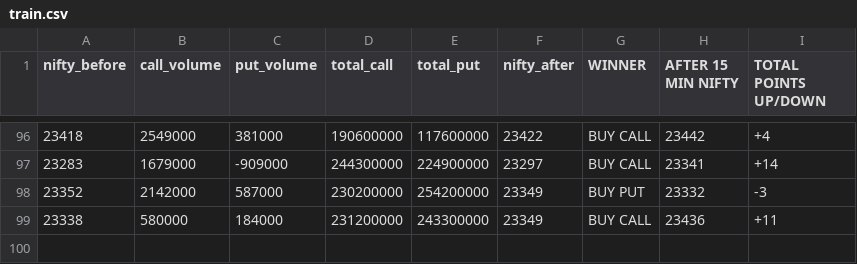
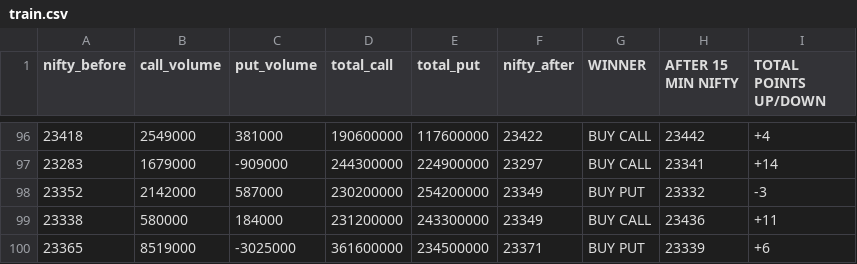
Before and after one commit to Rightplacecom/STOCK-MODEL, a CSV file: train.csv, drawn as a sheet; only a part is shown, gaps mark what is left out; the diff names each change by its address in the sheet, - before the commit and + after, or states it on an @@ line.

```diff
--- a/train.csv
+++ b/train.csv
+row 100: 23365 | 8519000 | -3025000 | 361600000 | 234500000 | 23371 | BUY PUT | 23339 | +6
```
